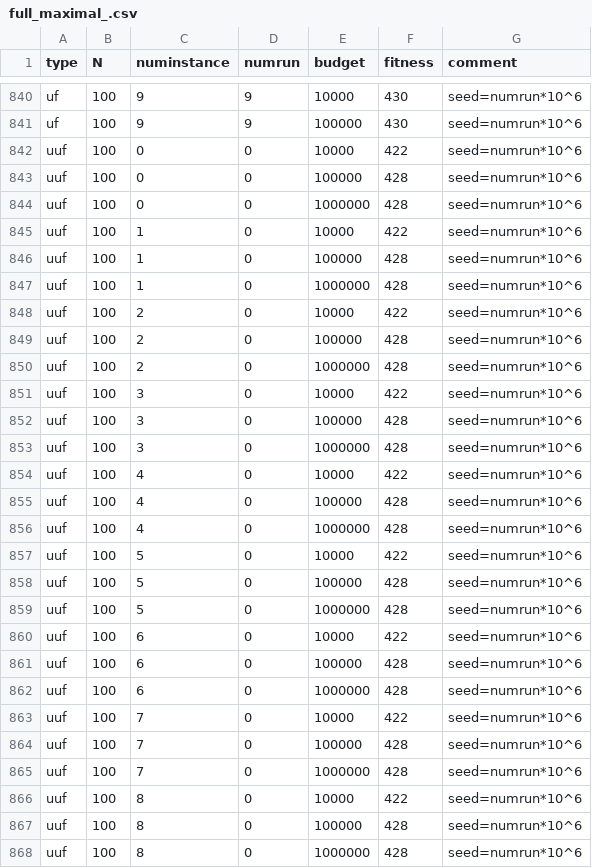
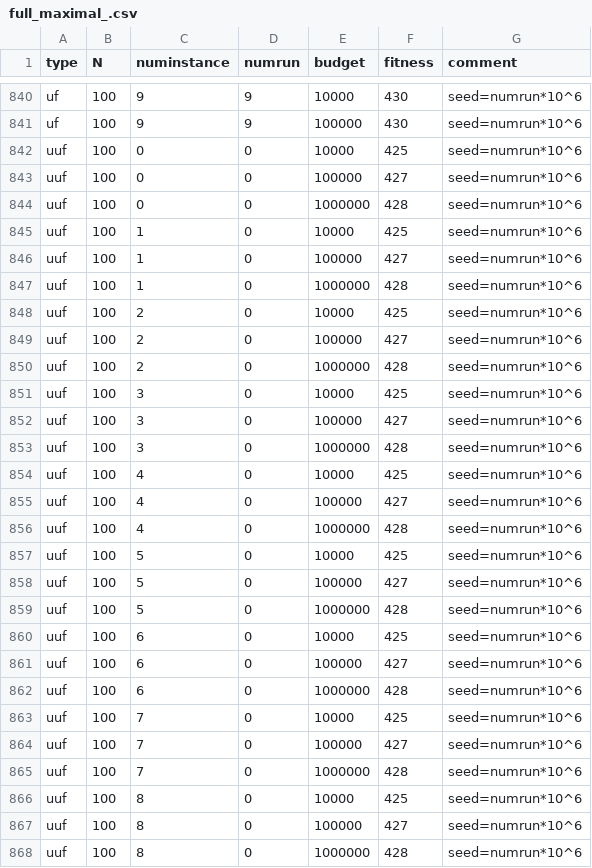
Before and after one commit to decanoe/Argmax, a CSV file: rundata/csv/iterated/Sat/full_maximal_.csv, drawn as a sheet; only a part is shown, gaps mark what is left out; the diff covers the shown part only.

```diff
--- a/rundata/csv/iterated/Sat/full_maximal_.csv
+++ b/rundata/csv/iterated/Sat/full_maximal_.csv
@@ -841,28 +841,28 @@ uf	100	9	9	10000	430	seed=numrun*10^6
 uf	100	9	9	100000	430	seed=numrun*10^6
-uuf	100	0	0	10000	422	seed=numrun*10^6
-uuf	100	0	0	100000	428	seed=numrun*10^6
+uuf	100	0	0	10000	425	seed=numrun*10^6
+uuf	100	0	0	100000	427	seed=numrun*10^6
 uuf	100	0	0	1000000	428	seed=numrun*10^6
-uuf	100	1	0	10000	422	seed=numrun*10^6
-uuf	100	1	0	100000	428	seed=numrun*10^6
+uuf	100	1	0	10000	425	seed=numrun*10^6
+uuf	100	1	0	100000	427	seed=numrun*10^6
 uuf	100	1	0	1000000	428	seed=numrun*10^6
-uuf	100	2	0	10000	422	seed=numrun*10^6
-uuf	100	2	0	100000	428	seed=numrun*10^6
+uuf	100	2	0	10000	425	seed=numrun*10^6
+uuf	100	2	0	100000	427	seed=numrun*10^6
 uuf	100	2	0	1000000	428	seed=numrun*10^6
-uuf	100	3	0	10000	422	seed=numrun*10^6
-uuf	100	3	0	100000	428	seed=numrun*10^6
+uuf	100	3	0	10000	425	seed=numrun*10^6
+uuf	100	3	0	100000	427	seed=numrun*10^6
 uuf	100	3	0	1000000	428	seed=numrun*10^6
-uuf	100	4	0	10000	422	seed=numrun*10^6
-uuf	100	4	0	100000	428	seed=numrun*10^6
+uuf	100	4	0	10000	425	seed=numrun*10^6
+uuf	100	4	0	100000	427	seed=numrun*10^6
 uuf	100	4	0	1000000	428	seed=numrun*10^6
-uuf	100	5	0	10000	422	seed=numrun*10^6
-uuf	100	5	0	100000	428	seed=numrun*10^6
+uuf	100	5	0	10000	425	seed=numrun*10^6
+uuf	100	5	0	100000	427	seed=numrun*10^6
 uuf	100	5	0	1000000	428	seed=numrun*10^6
-uuf	100	6	0	10000	422	seed=numrun*10^6
-uuf	100	6	0	100000	428	seed=numrun*10^6
+uuf	100	6	0	10000	425	seed=numrun*10^6
+uuf	100	6	0	100000	427	seed=numrun*10^6
 uuf	100	6	0	1000000	428	seed=numrun*10^6
-uuf	100	7	0	10000	422	seed=numrun*10^6
-uuf	100	7	0	100000	428	seed=numrun*10^6
+uuf	100	7	0	10000	425	seed=numrun*10^6
+uuf	100	7	0	100000	427	seed=numrun*10^6
 uuf	100	7	0	1000000	428	seed=numrun*10^6
-uuf	100	8	0	10000	422	seed=numrun*10^6
-uuf	100	8	0	100000	428	seed=numrun*10^6
+uuf	100	8	0	10000	425	seed=numrun*10^6
+uuf	100	8	0	100000	427	seed=numrun*10^6
 uuf	100	8	0	1000000	428	seed=numrun*10^6
```
Also changed, not shown: 22 edited cells elsewhere in this file, rundata/csv/iterated/Sat/full_best_.csv, rundata/csv/iterated/Sat/full_least_.csv, 26 other files.
